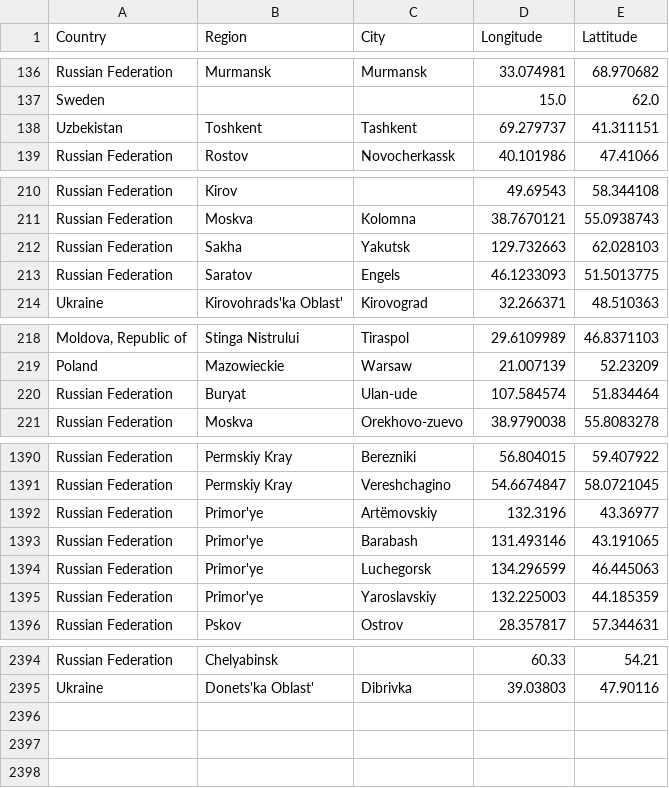
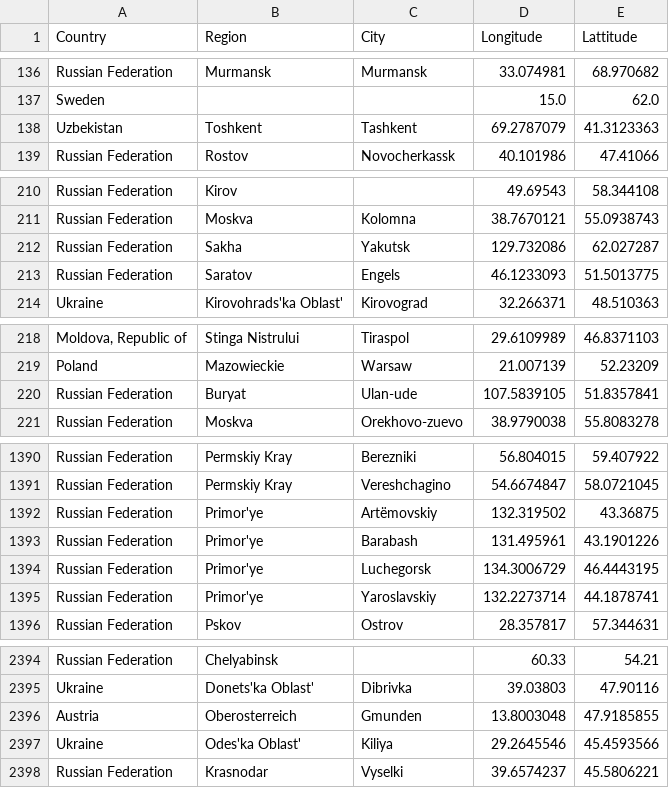
Before and after one commit to lyokha/statcounter-utils, a CSV file: geocode.csv, drawn as a sheet; only a part is shown, gaps mark what is left out; the diff covers the shown part only.

```diff
--- a/geocode.csv
+++ b/geocode.csv
@@ -137,3 +137,3 @@ Russian Federation;Murmansk;Murmansk;33.074981;68.970682
 Sweden;;;15.0;62.0
-Uzbekistan;Toshkent;Tashkent;69.279737;41.311151
+Uzbekistan;Toshkent;Tashkent;69.2787079;41.3123363
 Russian Federation;Rostov;Novocherkassk;40.101986;47.41066
@@ -211,3 +211,3 @@ Russian Federation;Kirov;;49.69543;58.344108
 Russian Federation;Moskva;Kolomna;38.7670121;55.0938743
-Russian Federation;Sakha;Yakutsk;129.732663;62.028103
+Russian Federation;Sakha;Yakutsk;129.732086;62.027287
 Russian Federation;Saratov;Engels;46.1233093;51.5013775
@@ -219,3 +219,3 @@ Moldova, Republic of;Stinga Nistrului;Tiraspol;29.6109989;46.8371103
 Poland;Mazowieckie;Warsaw;21.007139;52.23209
-Russian Federation;Buryat;Ulan-ude;107.584574;51.834464
+Russian Federation;Buryat;Ulan-ude;107.5839105;51.8357841
 Russian Federation;Moskva;Orekhovo-zuevo;38.9790038;55.8083278
@@ -1391,6 +1391,6 @@ Russian Federation;Permskiy Kray;Berezniki;56.804015;59.407922
 Russian Federation;Permskiy Kray;Vereshchagino;54.6674847;58.0721045
-Russian Federation;Primor'ye;Artëmovskiy;132.3196;43.36977
-Russian Federation;Primor'ye;Barabash;131.493146;43.191065
-Russian Federation;Primor'ye;Luchegorsk;134.296599;46.445063
-Russian Federation;Primor'ye;Yaroslavskiy;132.225003;44.185359
+Russian Federation;Primor'ye;Artëmovskiy;132.319502;43.36875
+Russian Federation;Primor'ye;Barabash;131.495961;43.1901226
+Russian Federation;Primor'ye;Luchegorsk;134.3006729;46.4443195
+Russian Federation;Primor'ye;Yaroslavskiy;132.2273714;44.1878741
 Russian Federation;Pskov;Ostrov;28.357817;57.344631
@@ -2395 +2395,4 @@ Russian Federation;Chelyabinsk;;60.33;54.21
 Ukraine;Donets'ka Oblast';Dibrivka;39.03803;47.90116
+Austria;Oberosterreich;Gmunden;13.8003048;47.9185855
+Ukraine;Odes'ka Oblast';Kiliya;29.2645546;45.4593566
+Russian Federation;Krasnodar;Vyselki;39.6574237;45.5806221
```
Also changed, not shown: 13 edited cells elsewhere in this file, 1 other file.
